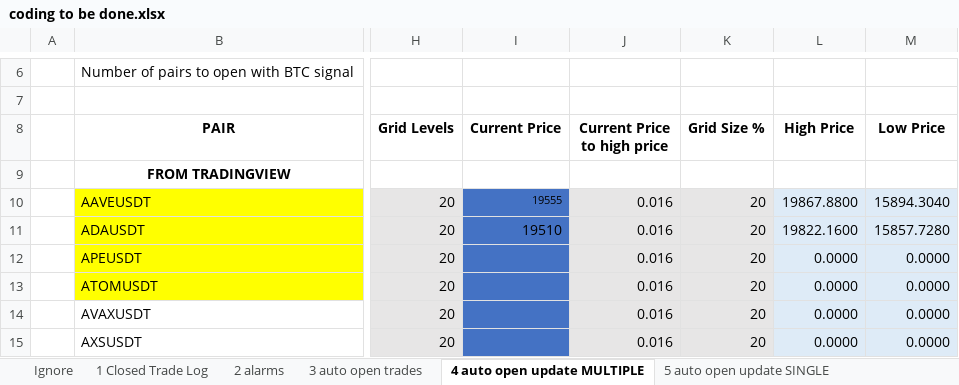
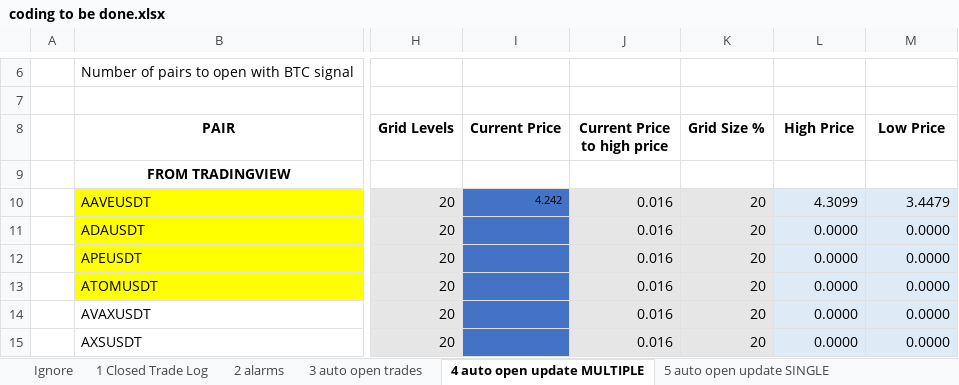
Before and after one commit to terrencstaciralphlindgr/Bitsgap-Trading-Bot, an Excel workbook: coding to be done.xlsx, sheet 4 auto open update MULTIPLE, drawn as a sheet; only a part is shown, gaps mark what is left out; values as stored, in another font and other column widths than the file's, no borders; the diff names each change by its address in the sheet, - before the commit and + after, or states it on an @@ line.

Commit message:
Add price live update

```diff
--- a/coding to be done.xlsx (sheet 4 auto open update MULTIPLE)
+++ b/coding to be done.xlsx (sheet 4 auto open update MULTIPLE)
-I10 (Current Price): 19555
+I10 (Current Price): 4.242
-L10 (High Price): 19867.8800
+L10 (High Price): 4.3099
-M10 (Low Price): 15894.3040
+M10 (Low Price): 3.4479
-I11 (Current Price): 19510
+I11 (Current Price): (empty)
-L11 (High Price): 19822.1600
+L11 (High Price): 0.0000
-M11 (Low Price): 15857.7280
+M11 (Low Price): 0.0000
```
Also changed, not shown: sheet 5 auto open update SINGLE, other sheet tabs, 2 other files.
